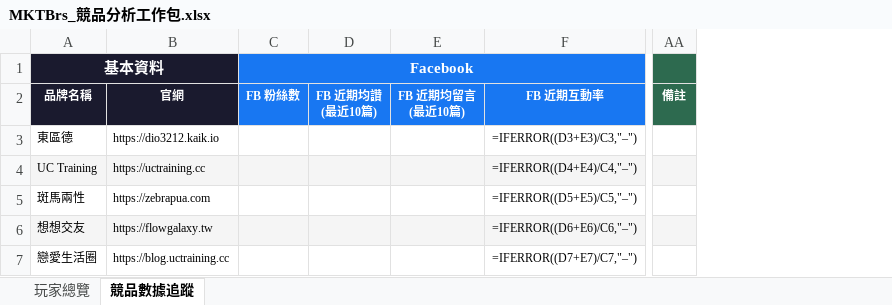
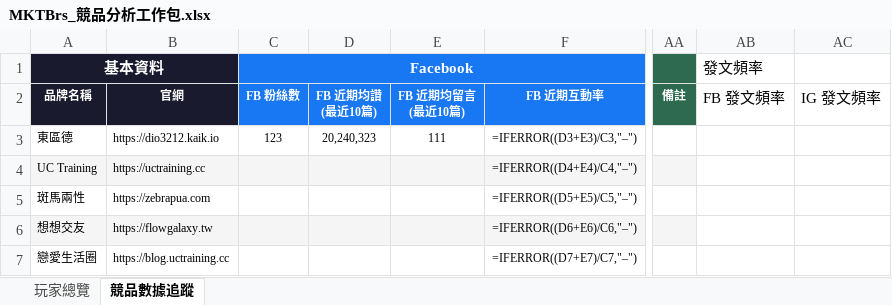
Before and after one commit to lrashevab/MKTBrs, an Excel workbook: MKTBrs_競品分析工作包.xlsx, sheet 競品數據追蹤, drawn as a sheet; only a part is shown, gaps mark what is left out; values as stored, in another font and other column widths than the file's, no borders; formulas without a stored value are shown as written; the diff names each change by its address in the sheet, - before the commit and + after, or states it on an @@ line.

Commit message:
add social_input.py with 10-post entry and frequency calculation

```diff
--- a/MKTBrs_競品分析工作包.xlsx (sheet 競品數據追蹤)
+++ b/MKTBrs_競品分析工作包.xlsx (sheet 競品數據追蹤)
+column AB (FB 發文頻率), row 1: 發文頻率
+column AC (IG 發文頻率), empty
-C3 (FB 粉絲數): (empty)
+C3 (FB 粉絲數): 123
-D3 (FB 近期均讚 (最近10篇)): (empty)
+D3 (FB 近期均讚 (最近10篇)): 20,240,323
-E3 (FB 近期均留言 (最近10篇)): (empty)
+E3 (FB 近期均留言 (最近10篇)): 111
```
Also changed, not shown: 1 other file.
